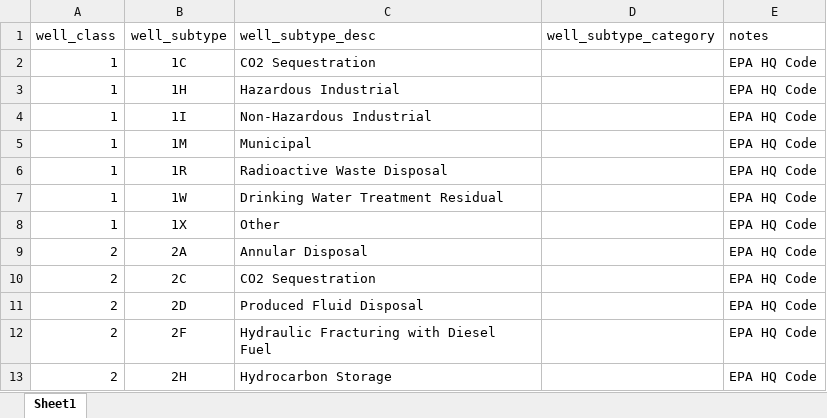
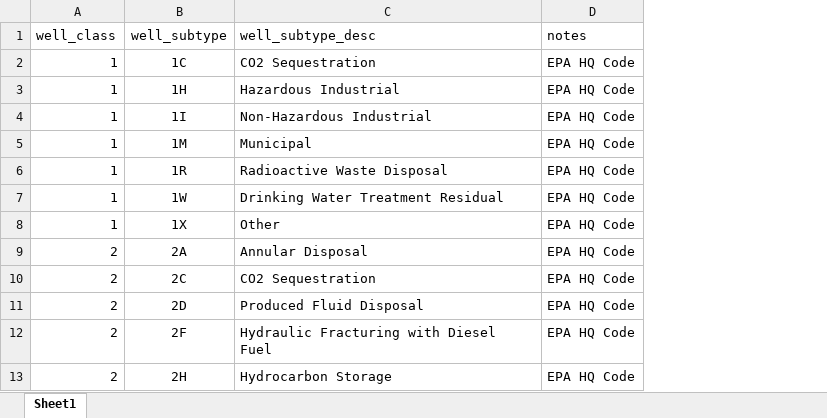
Before and after one commit to we3lab/uic-well-inventory, an Excel workbook: data/supporting_data/well_subtypes.xlsx, sheet Sheet1, drawn as a sheet; only a part is shown; values as stored, in another font and other column widths than the file's, no borders; the diff names each change by its address in the sheet, - before the commit and + after, or states it on an @@ line.

Commit message:
Delete well subytpe category column

```diff
--- a/data/supporting_data/well_subtypes.xlsx (sheet Sheet1)
+++ b/data/supporting_data/well_subtypes.xlsx (sheet Sheet1)
-column D (well_subtype_category), empty
```
